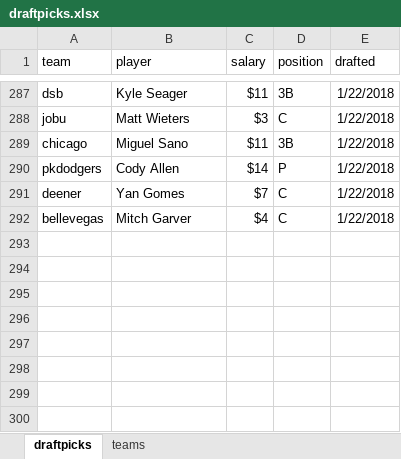
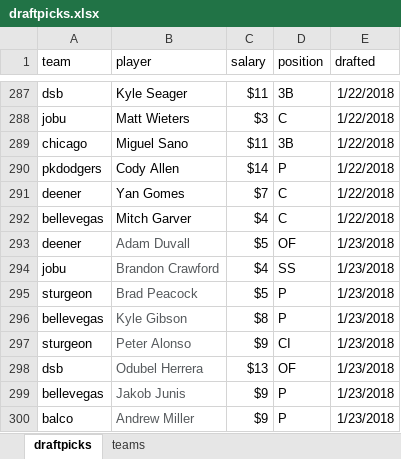
Before and after one commit to seanwllms/Fantasy2020, an Excel workbook: draftpicks.xlsx, sheet draftpicks, drawn as a sheet; only a part is shown, gaps mark what is left out; values as stored, in another font and other column widths than the file's, no borders; the diff names each change by its address in the sheet, - before the commit and + after, or states it on an @@ line.

Commit message:
more draft picks

```diff
--- a/draftpicks.xlsx (sheet draftpicks)
+++ b/draftpicks.xlsx (sheet draftpicks)
+row 293: deener | Adam Duvall | $5 | OF | 1/23/2018
+row 294: jobu | Brandon Crawford | $4 | SS | 1/23/2018
+row 295: sturgeon | Brad Peacock | $5 | P | 1/23/2018
+row 296: bellevegas | Kyle Gibson | $8 | P | 1/23/2018
+row 297: sturgeon | Peter Alonso | $9 | CI | 1/23/2018
+row 298: dsb | Odubel Herrera | $13 | OF | 1/23/2018
+row 299: bellevegas | Jakob Junis | $9 | P | 1/23/2018
+row 300: balco | Andrew Miller | $9 | P | 1/23/2018
```
Also changed, not shown: 10 other files.
